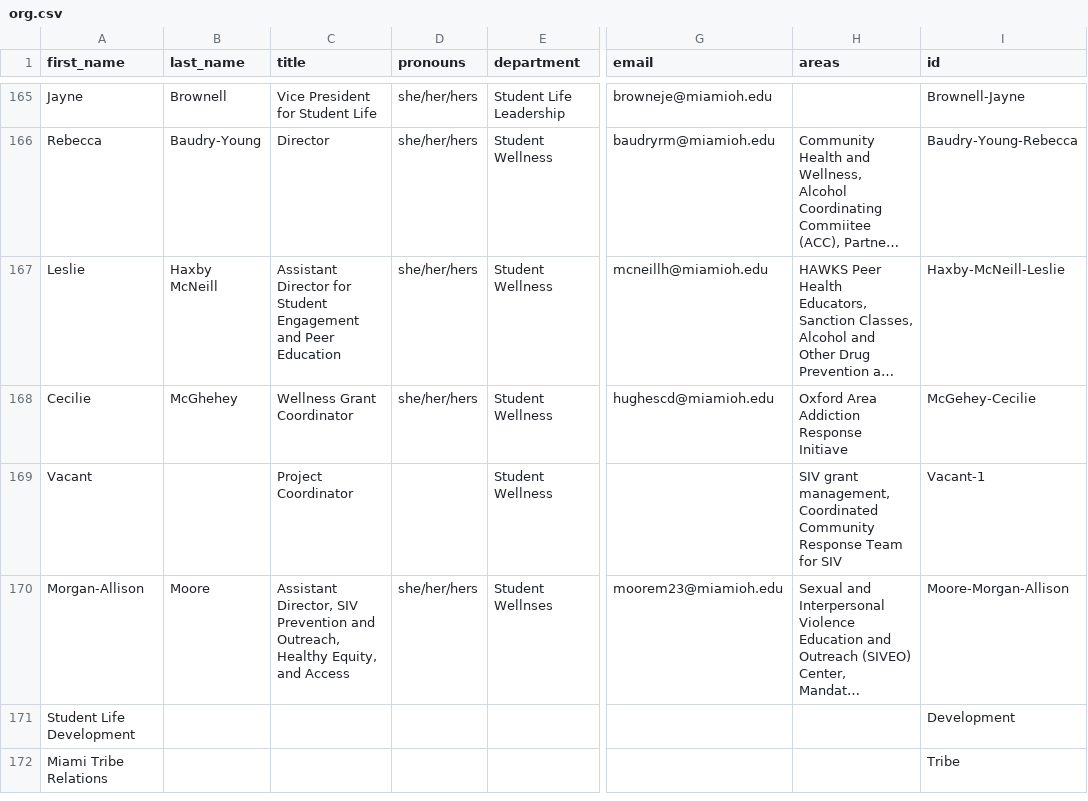
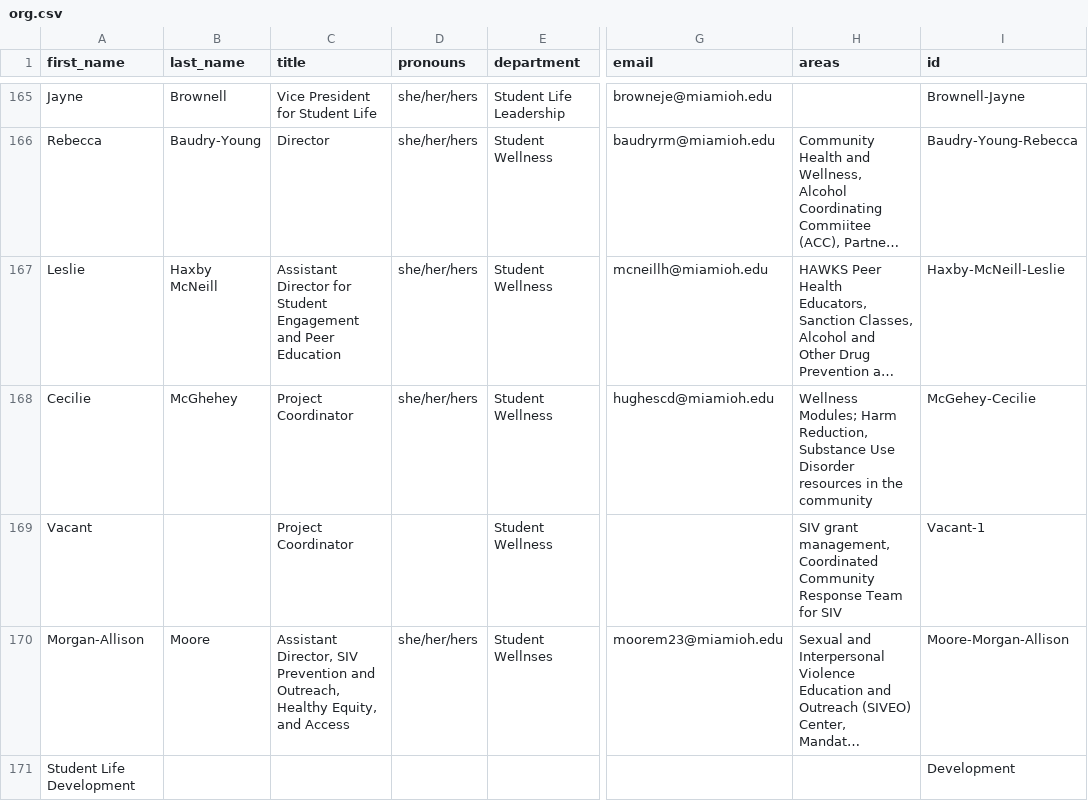
Before and after one commit to miami-student-life-org-chart/miami-student-life-org-chart.github.io, a CSV file: org.csv, drawn as a sheet; only a part is shown, gaps mark what is left out; the shorter side is filled out with more unchanged rows; long unchanged cells end in …; the diff names each change by its address in the sheet, - before the commit and + after, or states it on an @@ line.

```diff
--- a/org.csv
+++ b/org.csv
-C168 (title): Wellness Grant Coordinator
+C168 (title): Project Coordinator
-H168 (areas): Oxford Area Addiction Response Initiave
+H168 (areas): Wellness Modules; Harm Reduction, Substance Use Disorder resources in the community
```
Also changed, not shown: org_archive.csv, 1 other file.
